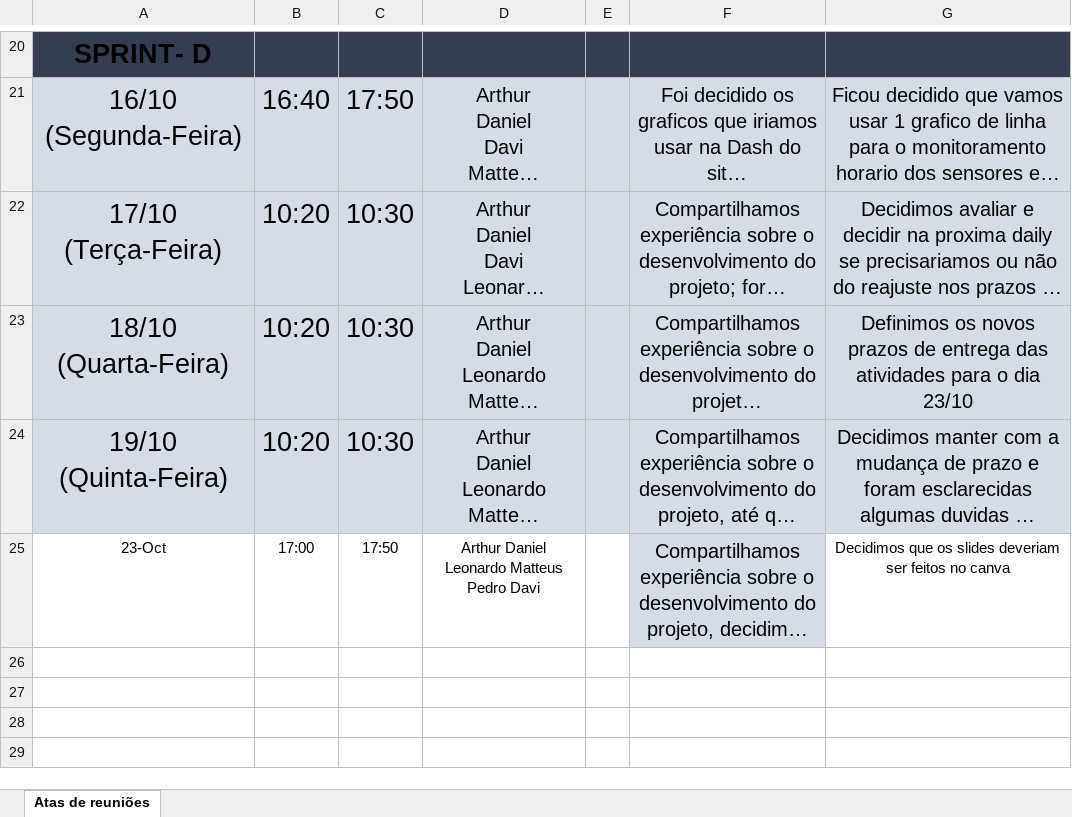
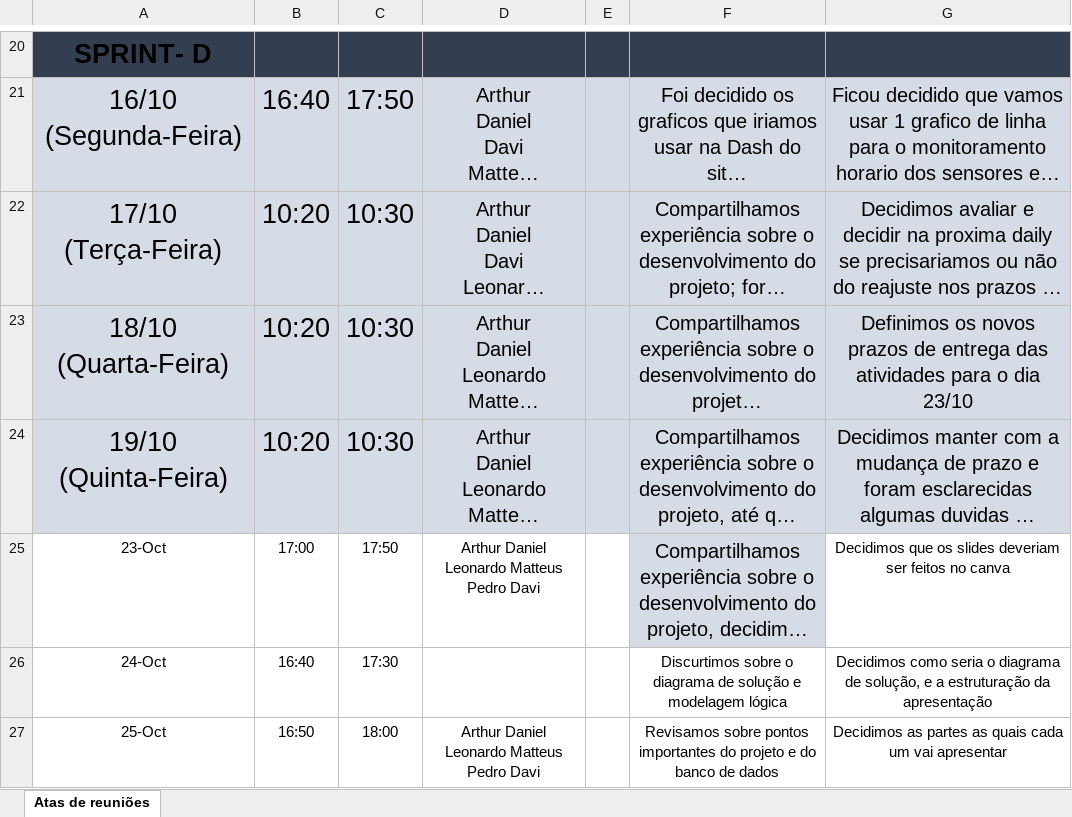
Before and after one commit to leoooRodrigues/MushRoomCompany, an Excel workbook: Documentação/Atas/Atas de Reuniões - Sprint (Atualizada).xlsx, sheet Atas de reuniões, drawn as a sheet; only a part is shown, gaps mark what is left out; long unchanged cells end in …; values as stored, in another font and other column widths than the file's, no borders; the diff names each change by its address in the sheet, - before the commit and + after, or states it on an @@ line.

```diff
--- a/Documentação/Atas/Atas de Reuniões - Sprint (Atualizada).xlsx (sheet Atas de reuniões)
+++ b/Documentação/Atas/Atas de Reuniões - Sprint (Atualizada).xlsx (sheet Atas de reuniões)
+row 26: 24-Oct | 16:40 | 17:30 |  |  | Discurtimos sobre o diagrama de solução e modelagem lógica | Decidimos como seria o diagrama de solução, e a estruturação da apresentação
+row 27: 25-Oct | 16:50 | 18:00 | Arthur Daniel Leonardo Matteus Pedro Davi |  | Revisamos sobre pontos importantes do projeto e do banco de dados | Decidimos as partes as quais cada um vai apresentar
```
Also changed, not shown: 1 other file.
